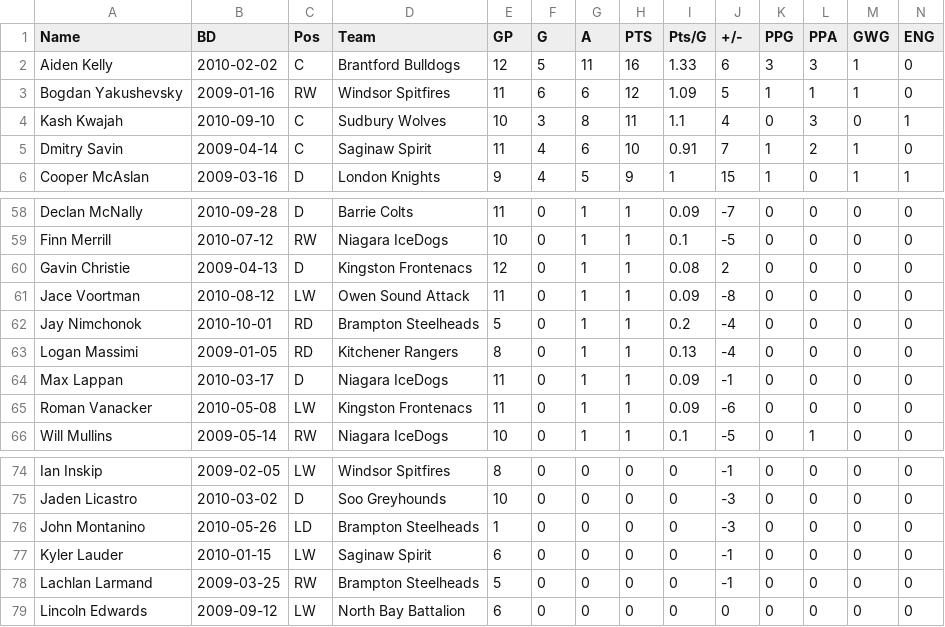
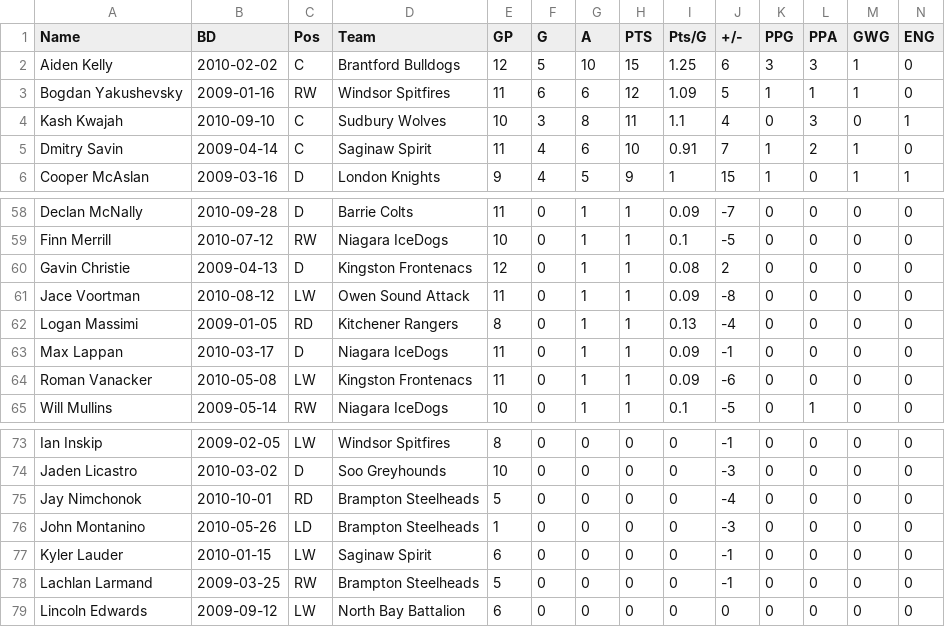
Before and after one commit to NoahCornish/OHLDataHub, a CSV file: data/current/rookies.csv, drawn as a sheet; only a part is shown, gaps mark what is left out; removed rows and columns are numbered as before the commit, all else as after; rows hold the shown columns only; the diff names each change by its address in the sheet, - before the commit and + after, or states it on an @@ line.

```diff
--- a/data/current/rookies.csv
+++ b/data/current/rookies.csv
-G2 (A): 11
+G2 (A): 10
-H2 (PTS): 16
+H2 (PTS): 15
-I2 (Pts/G): 1.33
+I2 (Pts/G): 1.25
-row 62: Jay Nimchonok | 2010-10-01 | RD | Brampton Steelheads | 5 | 0 | 1 | 1 | 0.2 | -4 | 0 | 0 | 0 | 0
+row 75: Jay Nimchonok | 2010-10-01 | RD | Brampton Steelheads | 5 | 0 | 0 | 0 | 0 | -4 | 0 | 0 | 0 | 0
```
Also changed, not shown: data/current/draft.csv, data/current/ev.csv, 3 other files.
